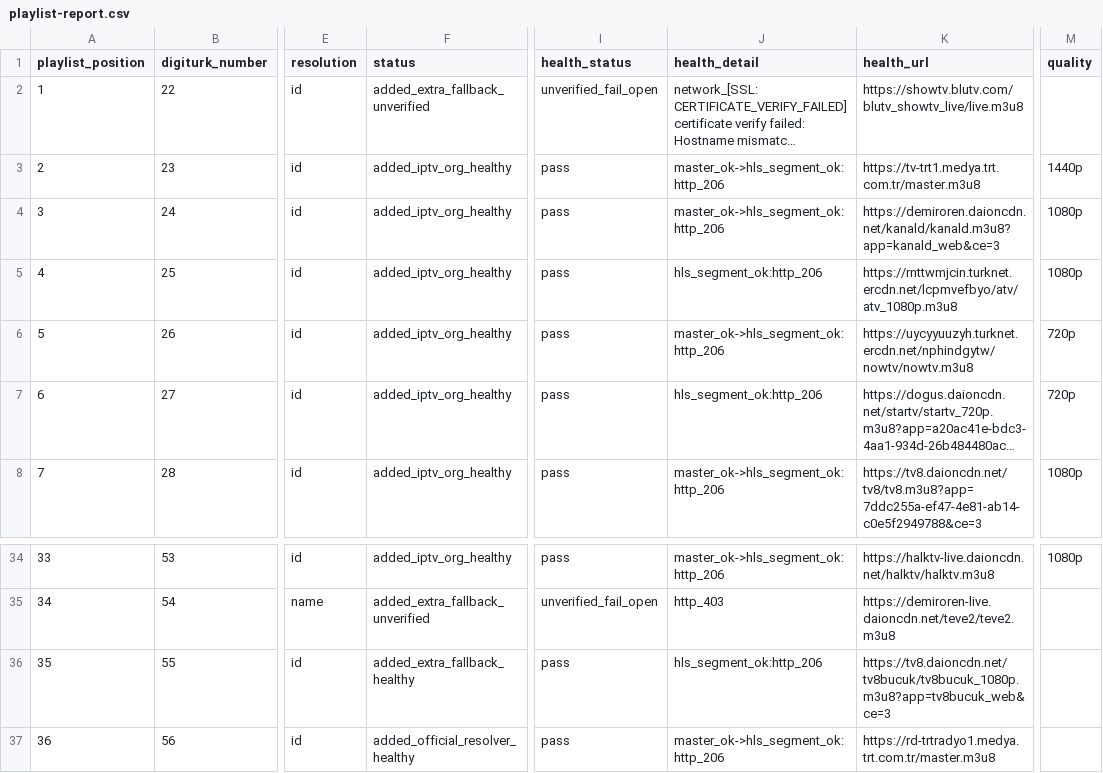
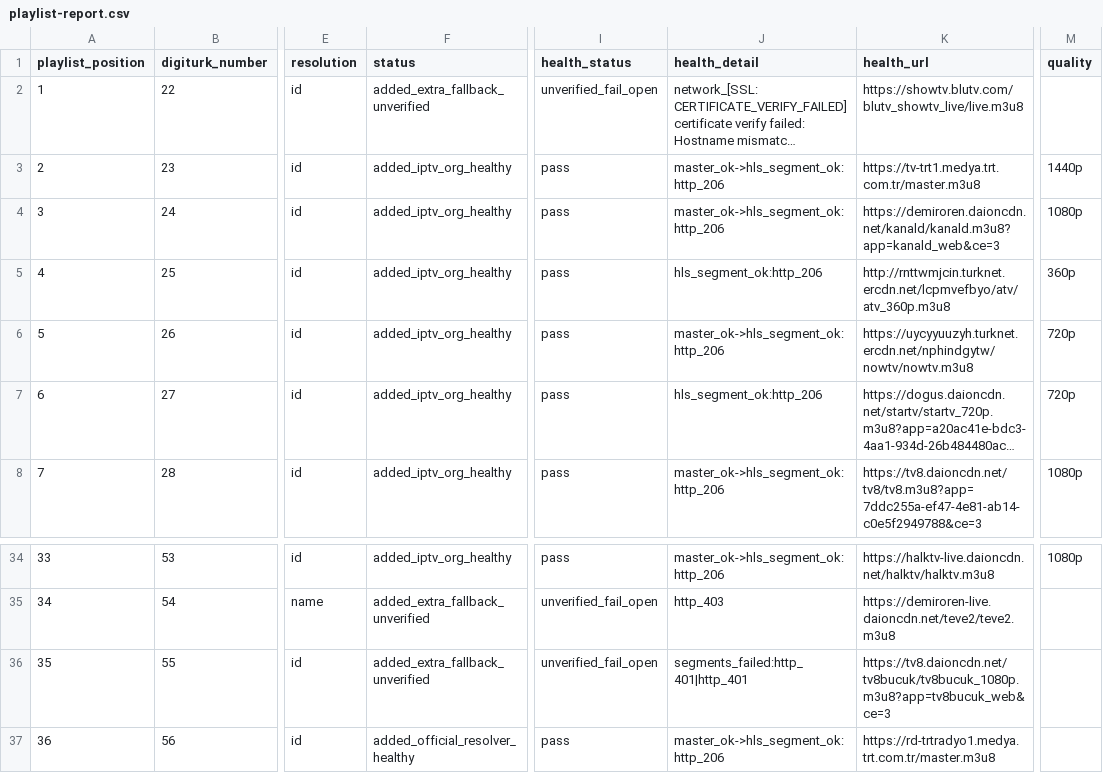
Before and after one commit to YananHelena/iptv2, a CSV file: playlist-report.csv, drawn as a sheet; only a part is shown, gaps mark what is left out; long unchanged cells end in …; the diff names each change by its address in the sheet, - before the commit and + after, or states it on an @@ line.

```diff
--- a/playlist-report.csv
+++ b/playlist-report.csv
-K5 (health_url): https://rnttwmjcin.turknet.ercdn.net/lcpmvefbyo/atv/atv_1080p.m3u8
+K5 (health_url): http://rnttwmjcin.turknet.ercdn.net/lcpmvefbyo/atv/atv_360p.m3u8
-M5 (quality): 1080p
+M5 (quality): 360p
-F36 (status): added_extra_fallback_healthy
+F36 (status): added_extra_fallback_unverified
-I36 (health_status): pass
+I36 (health_status): unverified_fail_open
-J36 (health_detail): hls_segment_ok:http_206
+J36 (health_detail): segments_failed:http_401|http_401
```
Also changed, not shown: 2 other files.
